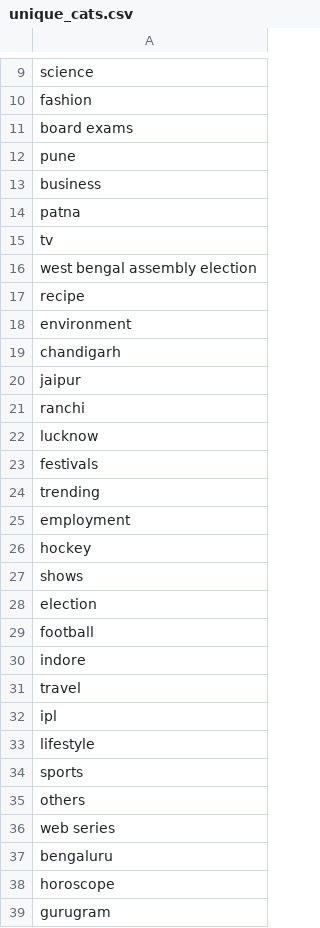
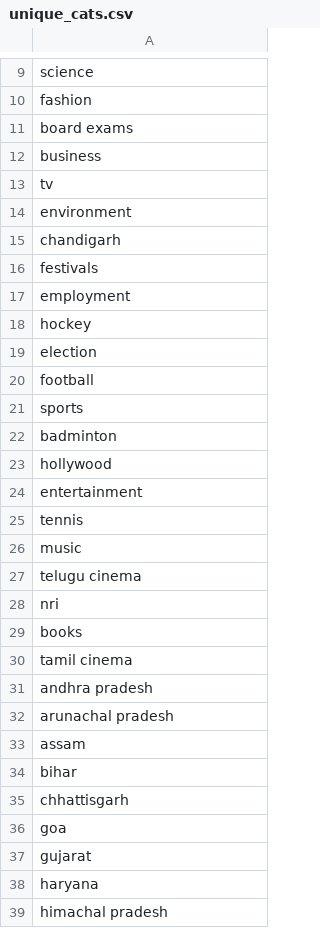
Before and after one commit to multi-summarization/news-article-grouping, a CSV file: unique_cats.csv, drawn as a sheet; only a part is shown, gaps mark what is left out; the shorter side is filled out with more unchanged rows; the diff covers the shown part only; the diff names each change by its address in the sheet, - before the commit and + after, or states it on an @@ line.

```diff
--- a/unique_cats.csv
+++ b/unique_cats.csv
-row 12: pune
-row 14: patna
-row 16: west bengal assembly election
-row 17: recipe
-row 20: jaipur
-row 21: ranchi
-row 22: lucknow
-row 24: trending
-row 27: shows
-row 30: indore
-row 31: travel
-row 32: ipl
-row 33: lifestyle
-row 35: others
-row 36: web series
-row 37: bengaluru
-row 38: horoscope
-row 39: gurugram
```
Also changed, not shown: 31 removed rows and 3 edited cells elsewhere in this file, 4 other files.
